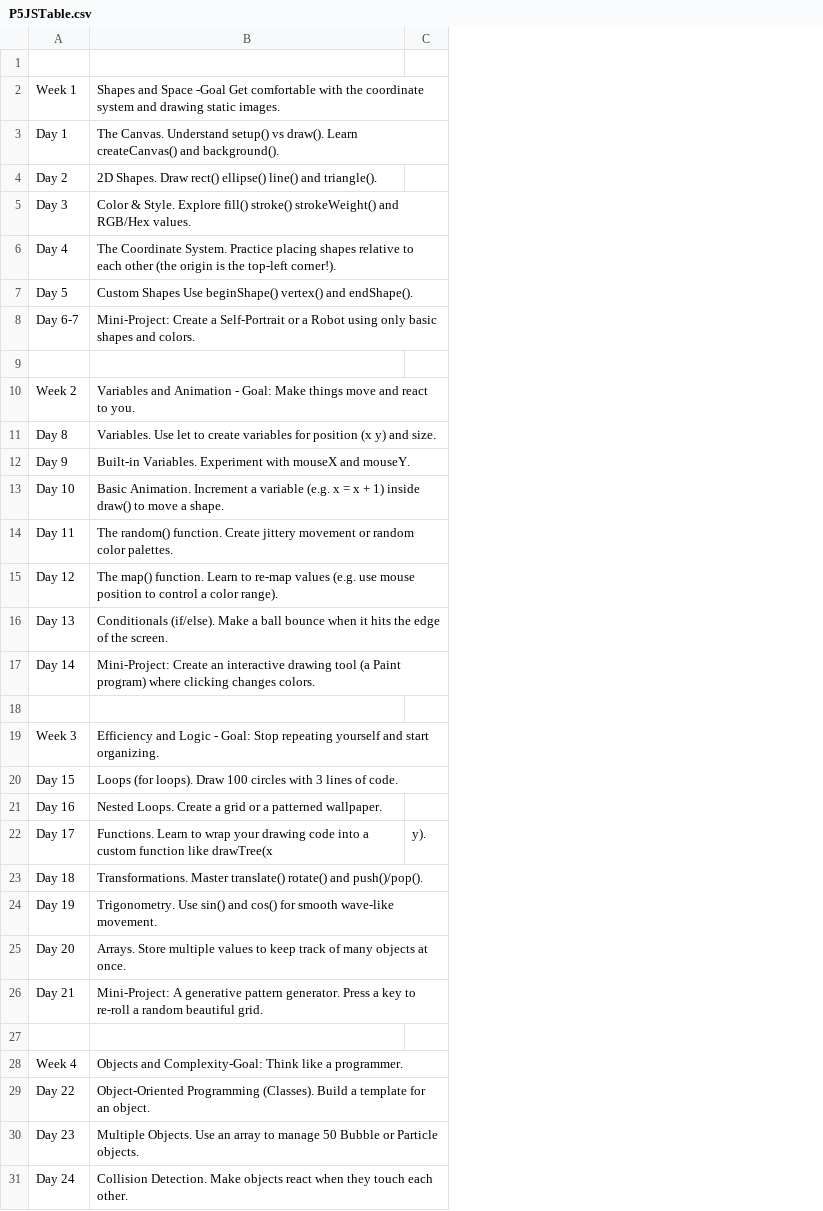
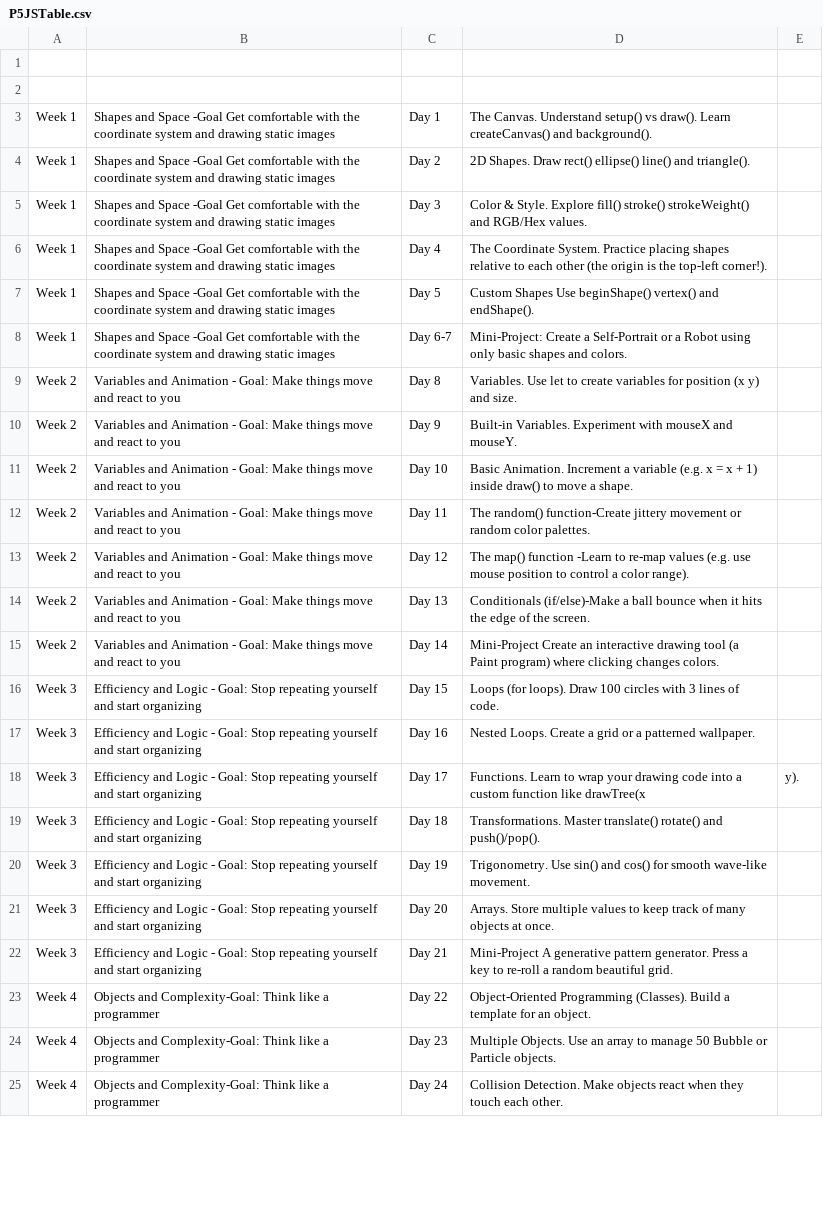
Before and after one commit to gefercan2/fxhash_p5_projects_gefercan2, a CSV file: P5JSTable.csv, drawn as a sheet; only a part is shown; removed rows and columns are numbered as before the commit, all else as after; the diff names each change by its address in the sheet, - before the commit and + after, or states it on an @@ line.

Commit message:
Update P5JSTable.csv

```diff
--- a/P5JSTable.csv
+++ b/P5JSTable.csv
+column A, rows 3-25: Week 1 | Week 1 | Week 1 | Week 1 | Week 1 | Week 1 | Week 2 | Week 2 | Week 2 | Week 2 | Week 2 | Week 2 | Week 2 | Week 3 | Week 3 | Week 3 | Week 3 | Week 3 | Week 3 | Week 3 | Week 4 | Week 4 | Week 4
+column B, rows 3-25: Shapes and Space -Goal Get comfortable with the coordinate system and drawing static images | Shapes and Space -Goal Get comfortable with the coordinate system and drawing static images | Shapes and Space -Goal Get comfortable with the coordinate system and drawing static images | Shapes and Space -Goal Get comfortable with the coordinate system and drawing static images | Shapes and Space -Goal Get comfortable with the coordinate system and drawing static images | Shapes and Space -Goal Get comfortable with the coordinate system and drawing static images | Variables and Animation - Goal: Make things move and react to you | Variables and Animation - Goal: Make things move and react to you | Variables and Animation - Goal: Make things move and react to you | Variables and Animation - Goal: Make things move and react to you | Variables and Animation - Goal: Make things move and react to you | Variables and Animation - Goal: Make things move and react to you | Variables and Animation - Goal: Make things move and react to you | Efficiency and Logic - Goal: Stop repeating yourself and start organizing | Efficiency and Logic - Goal: Stop repeating yourself and start organizing | Efficiency and Logic - Goal: Stop repeating yourself and start organizing | Efficiency and Logic - Goal: Stop repeating yourself and start organizing | Efficiency and Logic - Goal: Stop repeating yourself and start organizing | Efficiency and Logic - Goal: Stop repeating yourself and start organizing | Efficiency and Logic - Goal: Stop repeating yourself and start organizing | Objects and Complexity-Goal: Think like a programmer | Objects and Complexity-Goal: Think like a programmer | Objects and Complexity-Goal: Think like a programmer
-row 2: Week 1 | Shapes and Space -Goal Get comfortable with the coordinate system and drawing static images.
+row 2: (empty)
-row 9: (empty)
-row 10: Week 2 | Variables and Animation - Goal: Make things move and react to you.
-D12: The random() function. Create jittery movement…
+D12: The random() function-Create jittery movement…
-D13: The map() function. Learn to re-map…
+D13: The map() function -Learn to re-map…
-D14: Conditionals (if/else). Make a ball…
+D14: Conditionals (if/else)-Make a ball…
-D15: Mini-Project: Create an…
+D15: Mini-Project Create an…
-row 18: (empty)
-row 19: Week 3 | Efficiency and Logic - Goal: Stop repeating yourself and start organizing.
-D22: Mini-Project: A generative…
+D22: Mini-Project A generative…
-row 27: (empty)
-row 28: Week 4 | Objects and Complexity-Goal: Think like a programmer.
```
